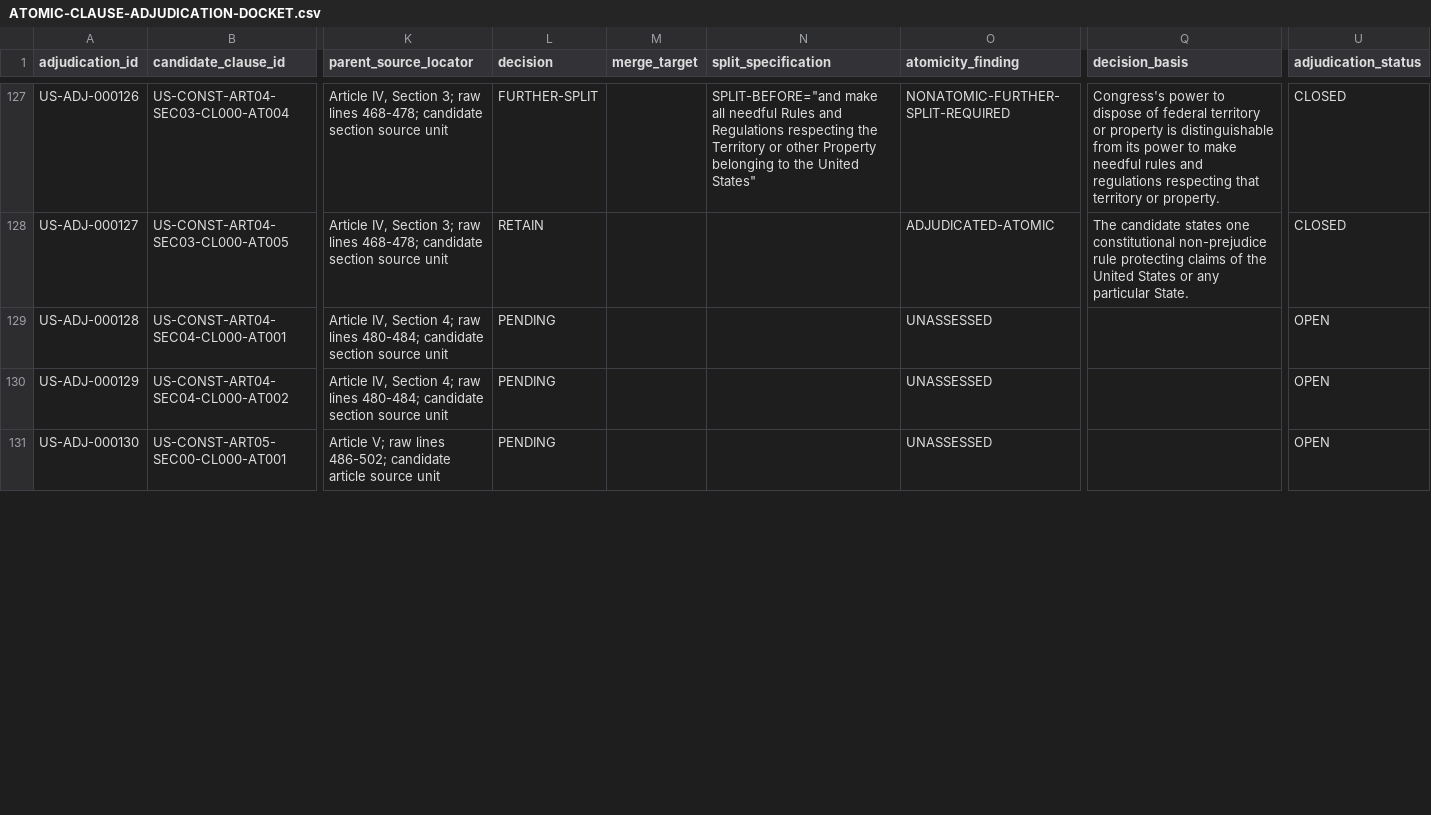
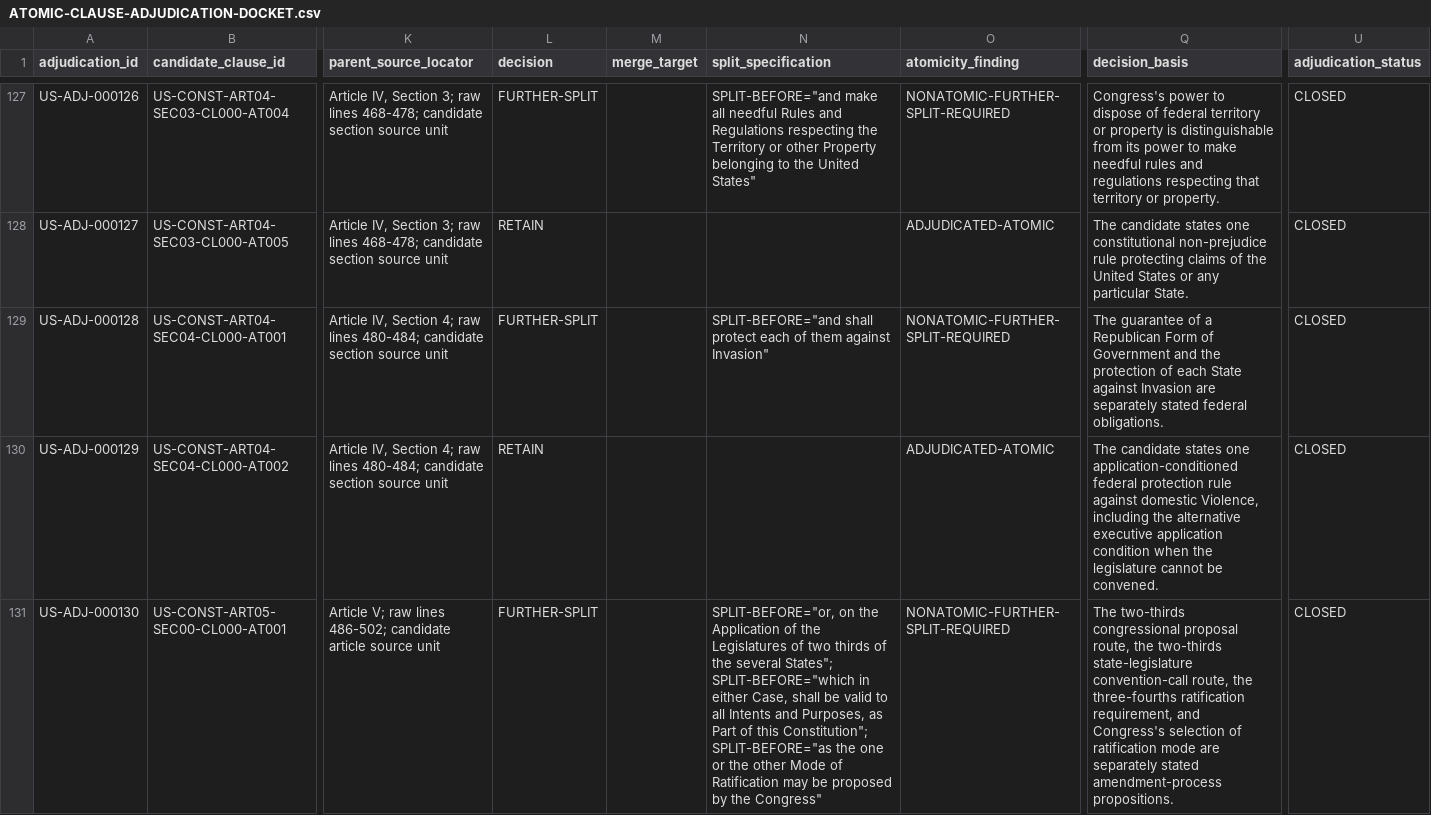
Before and after one commit to ORYNTH-systems/orynth-constitutional-state-integrity, a CSV file: constitutional-proof/01-clauses/ATOMIC-CLAUSE-ADJUDICATION-DOCKET.csv, drawn as a sheet; only a part is shown, gaps mark what is left out; the diff covers the shown part only; the diff names each change by its address in the sheet, - before the commit and + after, or states it on an @@ line.

Commit message:
constitutional-proof: close atomic boundary adjudication wave 06

```diff
--- a/constitutional-proof/01-clauses/ATOMIC-CLAUSE-ADJUDICATION-DOCKET.csv
+++ b/constitutional-proof/01-clauses/ATOMIC-CLAUSE-ADJUDICATION-DOCKET.csv
-L129 (decision): PENDING
+L129 (decision): FURTHER-SPLIT
-N129 (split_specification): (empty)
+N129 (split_specification): SPLIT-BEFORE="and shall protect each of them against Invasion"
-O129 (atomicity_finding): UNASSESSED
+O129 (atomicity_finding): NONATOMIC-FURTHER-SPLIT-REQUIRED
-Q129 (decision_basis): (empty)
+Q129 (decision_basis): The guarantee of a Republican Form of Government and the protection of each State against Invasion are separately stated federal obligations.
-U129:U131 (adjudication_status): OPEN
+U129:U131 (adjudication_status): CLOSED
-L130 (decision): PENDING
+L130 (decision): RETAIN
-O130 (atomicity_finding): UNASSESSED
+O130 (atomicity_finding): ADJUDICATED-ATOMIC
-Q130 (decision_basis): (empty)
+Q130 (decision_basis): The candidate states one application-conditioned federal protection rule against domestic Violence, including the alternative executive application condition when the legislature cannot be convened.
-L131 (decision): PENDING
+L131 (decision): FURTHER-SPLIT
-N131 (split_specification): (empty)
+N131 (split_specification): SPLIT-BEFORE="or, on the Application of the Legislatures of two thirds of the several States"; SPLIT-BEFORE="which in either Case, shall be valid to all Intents and Purposes, as Part of this Constitution"; SPLIT-BEFORE="as the one or the other Mode of Ratification may be proposed by the Congress"
-O131 (atomicity_finding): UNASSESSED
+O131 (atomicity_finding): NONATOMIC-FURTHER-SPLIT-REQUIRED
-Q131 (decision_basis): (empty)
+Q131 (decision_basis): The two-thirds congressional proposal route, the two-thirds state-legislature convention-call route, the three-fourths ratification requirement, and Congress's selection of ratification mode are separately stated amendment-process propositions.
```
Also changed, not shown: 33 edited cells elsewhere in this file, constitutional-proof/01-clauses/BATCH-04B2-DECISION-WORKSHEET.csv, constitutional-proof/01-clauses/BATCH-04B2-REVIEW-WAVES.csv, 4 other files.
